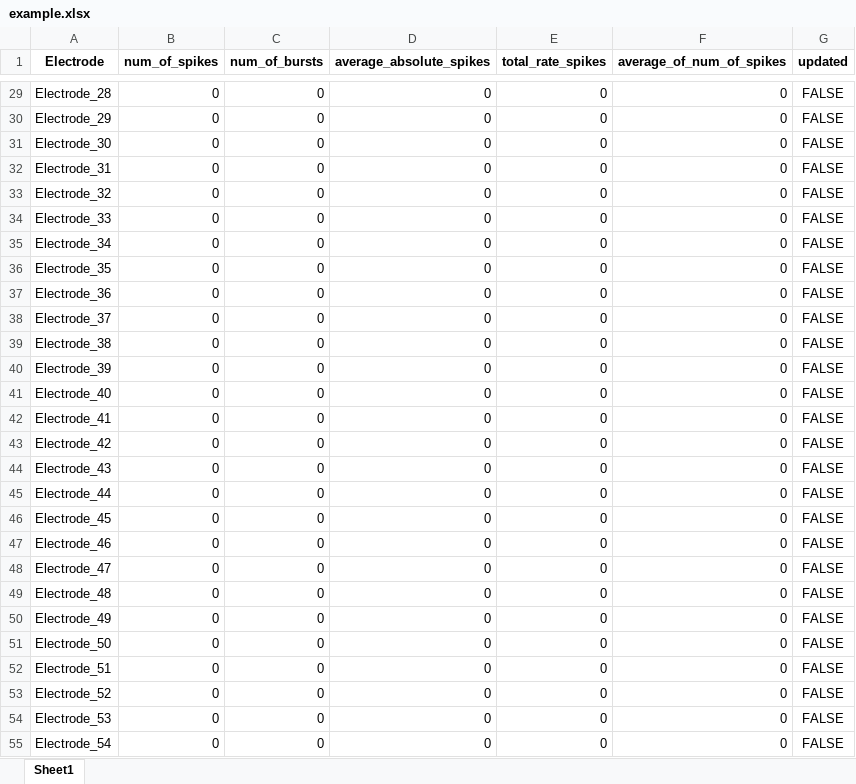
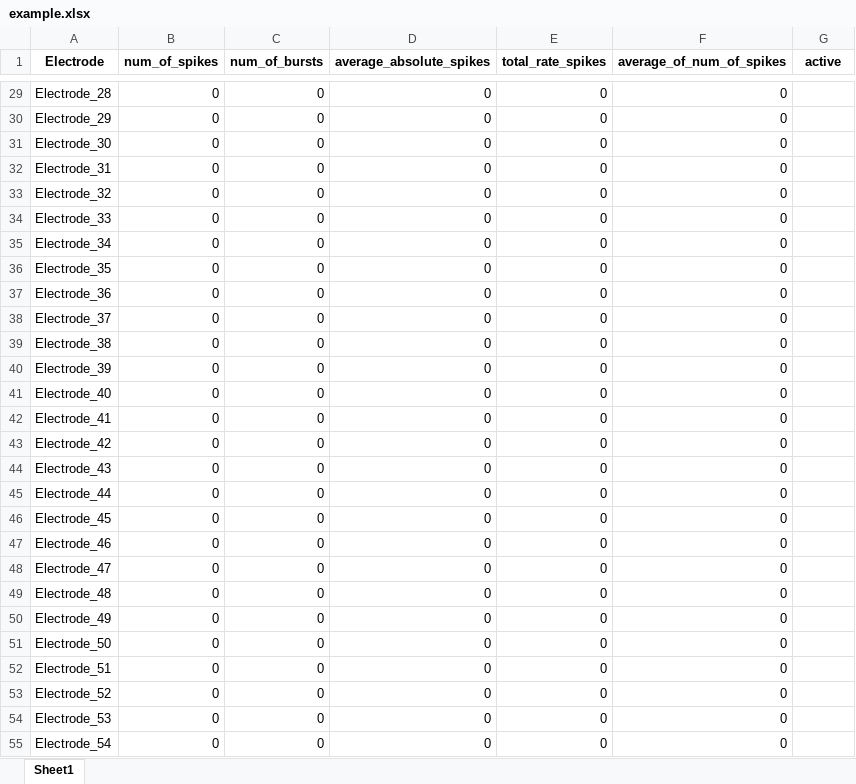
Before and after one commit to yopro1100p/Project_Hila_Yoav, an Excel workbook: example.xlsx, sheet Sheet1, drawn as a sheet; only a part is shown, gaps mark what is left out; values as stored, in another font and other column widths than the file's, no borders; the diff covers the shown part only; the diff names each change by its address in the sheet, - before the commit and + after, or states it on an @@ line.

Commit message:
i electrode is active

```diff
--- a/example.xlsx (sheet Sheet1)
+++ b/example.xlsx (sheet Sheet1)
-G1: updated
+G1: active
-G29:G55 (active): FALSE
+G29:G55 (active): (empty)
```
Also changed, not shown: 92 edited cells elsewhere in this sheet, 2 other files.
